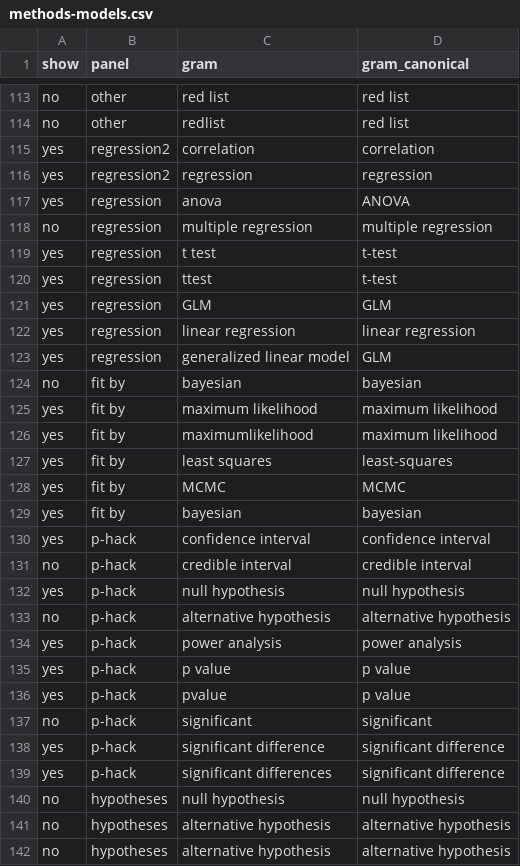
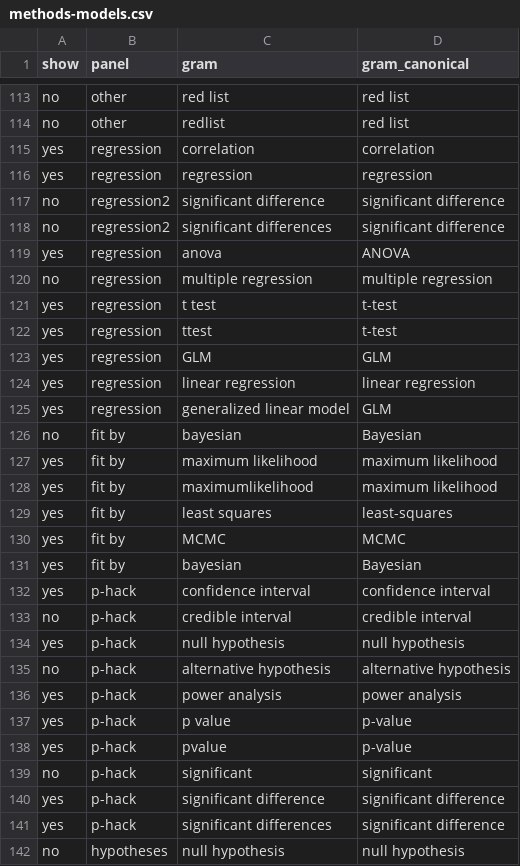
Before and after one commit to seananderson/ecology-trends, a CSV file: data/methods-models.csv, drawn as a sheet; only a part is shown, gaps mark what is left out; the shorter side is filled out with more unchanged rows.

```diff
--- a/data/methods-models.csv
+++ b/data/methods-models.csv
@@ -114,4 +114,6 @@ no,  other, red list, red list
 no,  other, redlist, red list
-yes,  regression2, correlation, correlation
-yes,  regression2, regression, regression
+yes,  regression, correlation, correlation
+yes,  regression, regression, regression
+no,  regression2, significant difference, significant difference
+no,  regression2, significant differences, significant difference
 yes,  regression, anova, ANOVA
@@ -123,3 +125,3 @@ yes,  regression, linear regression, linear regression
 yes,  regression, generalized linear model, GLM
-no,  fit by, bayesian, bayesian
+no,  fit by, bayesian, Bayesian
 yes,  fit by, maximum likelihood, maximum likelihood
@@ -128,3 +130,3 @@ yes,  fit by, least squares, least-squares
 yes,  fit by, MCMC, MCMC
-yes,  fit by, bayesian, bayesian
+yes,  fit by, bayesian, Bayesian
 yes,  p-hack, confidence interval, confidence interval
@@ -134,4 +136,4 @@ no,  p-hack, alternative hypothesis, alternative hypothesis
 yes,  p-hack, power analysis, power analysis
-yes,  p-hack, p value, p value
-yes,  p-hack, pvalue, p value
+yes,  p-hack, p value, p-value
+yes,  p-hack, pvalue, p-value
 no,  p-hack, significant, significant
```
Also changed, not shown: 2 other files.
